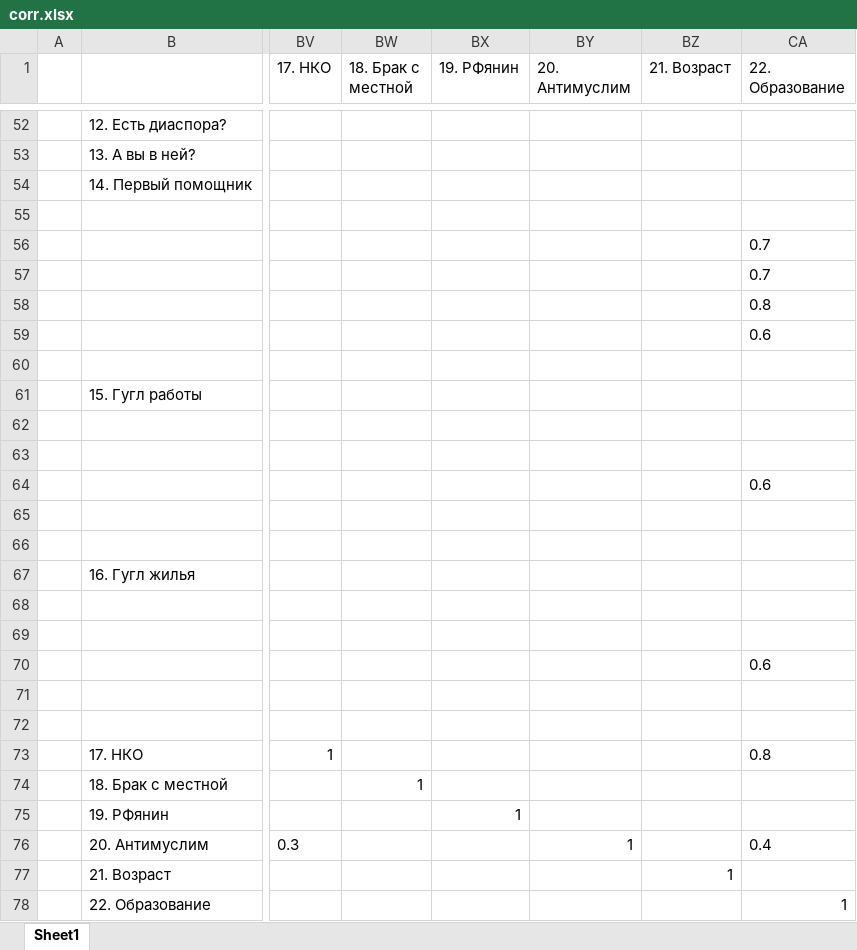
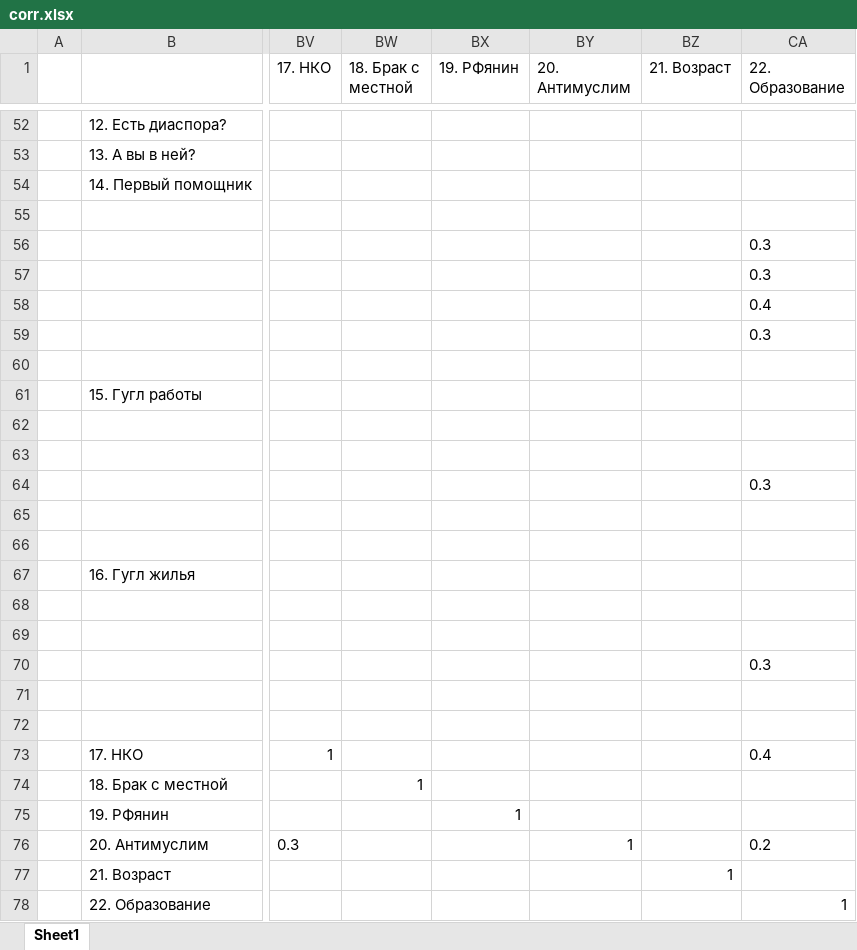
Before and after one commit to isbur/dissertation, an Excel workbook: corr.xlsx, sheet Sheet1, drawn as a sheet; only a part is shown, gaps mark what is left out; values as stored, in another font and other column widths than the file's, no borders; the diff covers the shown part only; the diff names each change by its address in the sheet, - before the commit and + after, or states it on an @@ line.

```diff
--- a/corr.xlsx (sheet Sheet1)
+++ b/corr.xlsx (sheet Sheet1)
-CA56:CA57 (22. Образование): 0.7
+CA56:CA57 (22. Образование): 0.3
-CA58 (22. Образование): 0.8
+CA58 (22. Образование): 0.4
-CA59 (22. Образование): 0.6
+CA59 (22. Образование): 0.3
-CA64 (22. Образование): 0.6
+CA64 (22. Образование): 0.3
-CA70 (22. Образование): 0.6
+CA70 (22. Образование): 0.3
-CA73 (22. Образование): 0.8
+CA73 (22. Образование): 0.4
-CA76 (22. Образование): 0.4
+CA76 (22. Образование): 0.2
```
Also changed, not shown: 7 edited cells elsewhere in this sheet.
